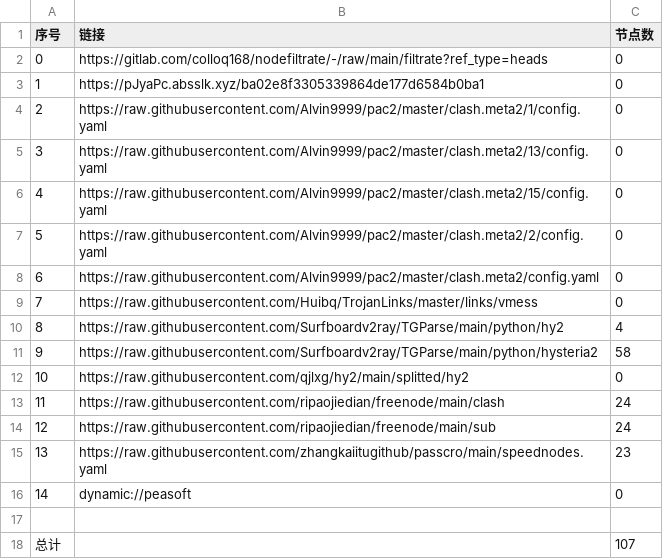
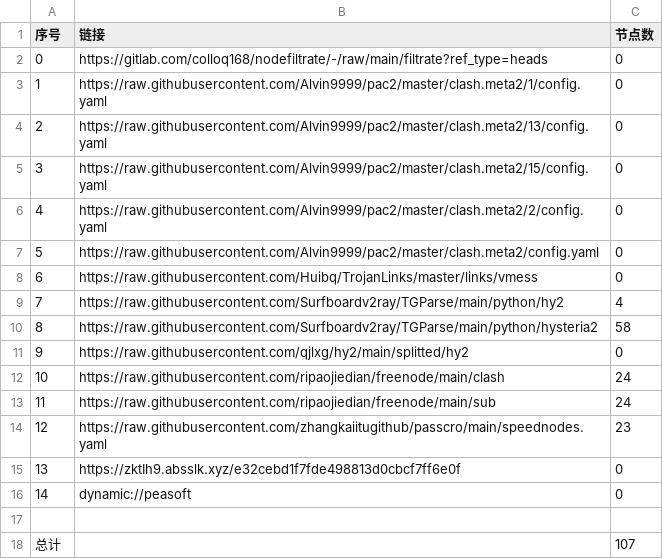
Before and after one commit to lishanming1-star/p-p-p-g-g-g, a CSV file: list_result.csv, drawn as a sheet; removed rows and columns are numbered as before the commit, all else as after; the diff names each change by its address in the sheet, - before the commit and + after, or states it on an @@ line.

```diff
--- a/list_result.csv
+++ b/list_result.csv
-row 3: 1 | https://pJyaPc.absslk.xyz/ba02e8f3305339864de177d6584b0ba1 | 0
@@ column A (序号) renumbered between rows 3 and 14 @@
+row 15: 13 | https://zktIh9.absslk.xyz/e32cebd1f7fde498813d0cbcf7ff6e0f | 0
```
Also changed, not shown: 17 other files.
